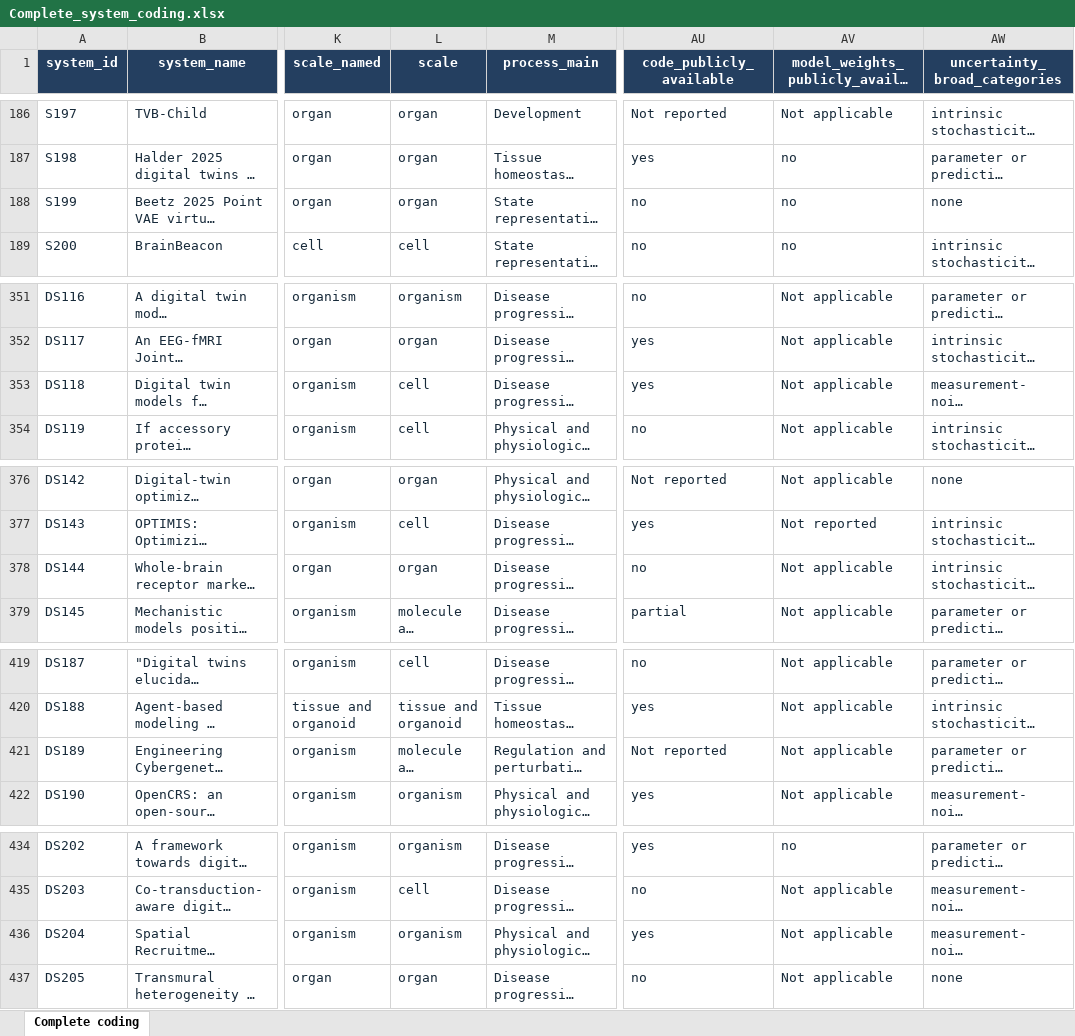
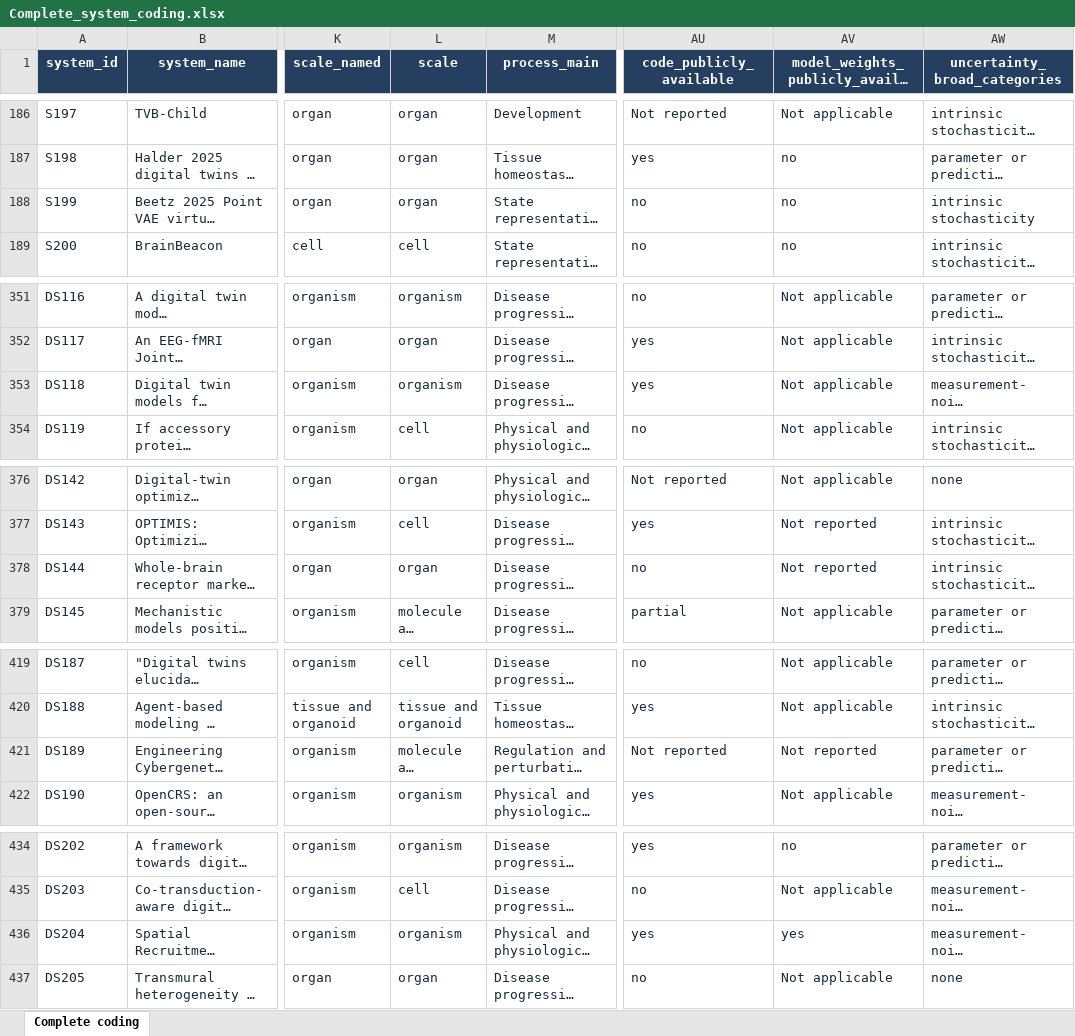
Before and after one commit to zhangzihan-is-good/VL-Survey, an Excel workbook: Complete_system_coding.xlsx, sheet Complete coding, drawn as a sheet; only a part is shown, gaps mark what is left out; long unchanged cells end in …; values as stored, in another font and other column widths than the file's, no borders; table styles not drawn; the diff covers the shown part only; the diff names each change by its address in the sheet, - before the commit and + after, or states it on an @@ line.

```diff
--- a/Complete_system_coding.xlsx (sheet Complete coding)
+++ b/Complete_system_coding.xlsx (sheet Complete coding)
-AW188 (uncertainty_broad_categories): none
+AW188 (uncertainty_broad_categories): intrinsic stochasticity
-L353 (scale): cell
+L353 (scale): organism
-AV378 (model_weights_publicly_available): Not applicable
+AV378 (model_weights_publicly_available): Not reported
-AV421 (model_weights_publicly_available): Not applicable
+AV421 (model_weights_publicly_available): Not reported
-AV436 (model_weights_publicly_available): Not applicable
+AV436 (model_weights_publicly_available): yes
```
Also changed, not shown: 11 edited cells elsewhere in this sheet, 1 other file.
